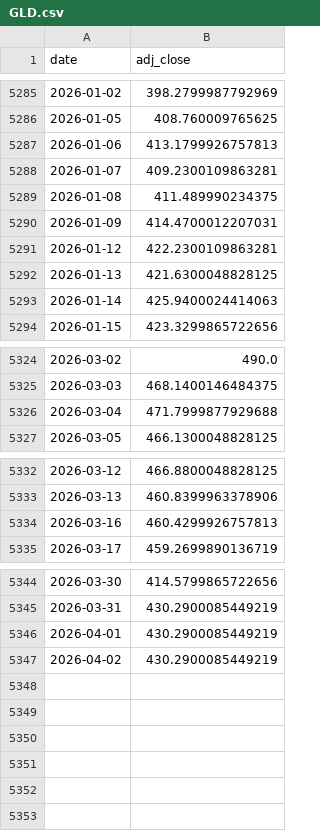
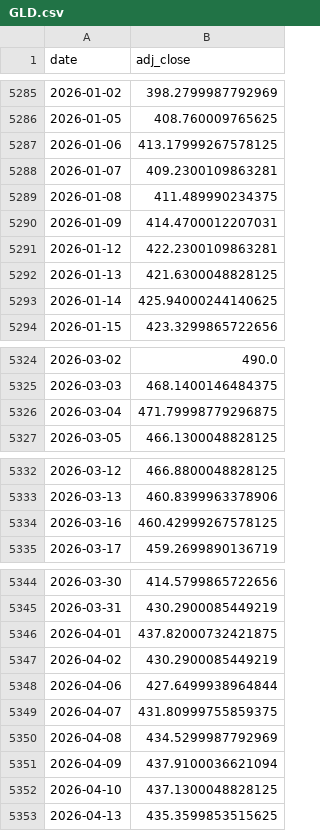
Before and after one commit to jihongxing/BreathofEarth, a CSV file: data/raw/GLD.csv, drawn as a sheet; only a part is shown, gaps mark what is left out.

```diff
--- a/data/raw/GLD.csv
+++ b/data/raw/GLD.csv
@@ -5286,3 +5286,3 @@ date,adj_close
 2026-01-05,408.760009765625
-2026-01-06,413.1799926757813
+2026-01-06,413.17999267578125
 2026-01-07,409.2300109863281
@@ -5292,3 +5292,3 @@ date,adj_close
 2026-01-13,421.6300048828125
-2026-01-14,425.9400024414063
+2026-01-14,425.94000244140625
 2026-01-15,423.3299865722656
@@ -5325,3 +5325,3 @@ date,adj_close
 2026-03-03,468.1400146484375
-2026-03-04,471.7999877929688
+2026-03-04,471.79998779296875
 2026-03-05,466.1300048828125
@@ -5333,3 +5333,3 @@ date,adj_close
 2026-03-13,460.8399963378906
-2026-03-16,460.4299926757813
+2026-03-16,460.42999267578125
 2026-03-17,459.2699890136719
@@ -5345,3 +5345,9 @@ date,adj_close
 2026-03-31,430.2900085449219
-2026-04-01,430.2900085449219
+2026-04-01,437.82000732421875
 2026-04-02,430.2900085449219
+2026-04-06,427.6499938964844
+2026-04-07,431.80999755859375
+2026-04-08,434.5299987792969
+2026-04-09,437.9100036621094
+2026-04-10,437.1300048828125
+2026-04-13,435.3599853515625
```
Also changed, not shown: data/market_cn.csv, data/raw/510300.SS.csv, 51 other files.
